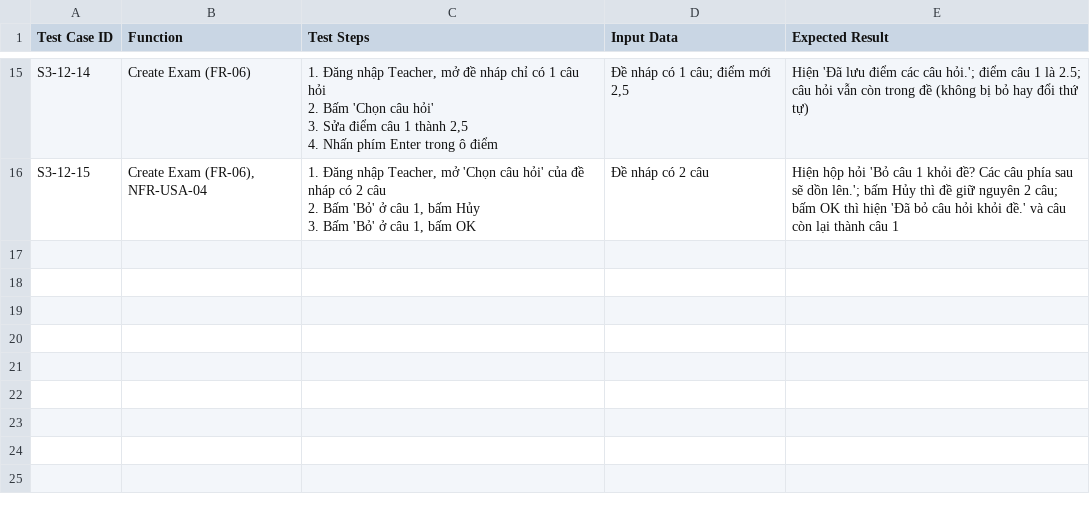
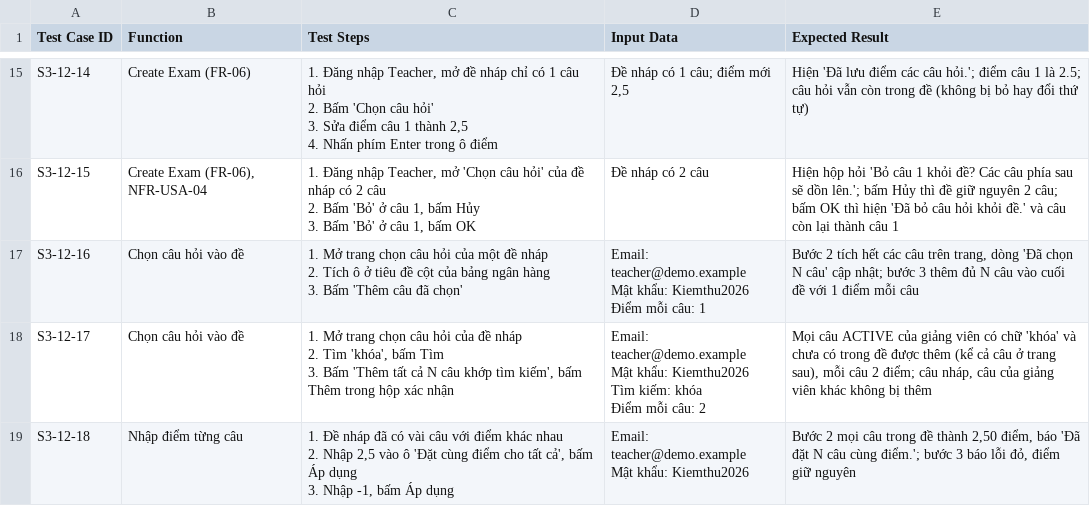
Before and after one commit to lehaidang061107-maker/quiz-examination-system, a CSV file: docs/testcases/S3-12.csv, drawn as a sheet; only a part is shown, gaps mark what is left out; ↵ is a line break in a cell; the diff names each change by its address in the sheet, - before the commit and + after, or states it on an @@ line.

Commit message:
fix(S3-12): chọn tất cả, thêm mọi câu khớp tìm kiếm và đặt cùng điểm khi soạn đề

```diff
--- a/docs/testcases/S3-12.csv
+++ b/docs/testcases/S3-12.csv
+row 17: S3-12-16 | Chọn câu hỏi vào đề | 1. Mở trang chọn câu hỏi của một đề nháp ↵ 2. Tích ô ở tiêu đề cột của bảng ngân hàng ↵ 3. Bấm 'Thêm câu đã chọn' | Email: teacher@demo.example ↵ Mật khẩu: Kiemthu2026 ↵ Điểm mỗi câu: 1 | Bước 2 tích hết các câu trên trang, dòng 'Đã chọn N câu' cập nhật; bước 3 thêm đủ N câu vào cuối đề với 1 điểm mỗi câu
+row 18: S3-12-17 | Chọn câu hỏi vào đề | 1. Mở trang chọn câu hỏi của đề nháp ↵ 2. Tìm 'khóa', bấm Tìm ↵ 3. Bấm 'Thêm tất cả N câu khớp tìm kiếm', bấm Thêm trong hộp xác nhận | Email: teacher@demo.example ↵ Mật khẩu: Kiemthu2026 ↵ Tìm kiếm: khóa ↵ Điểm mỗi câu: 2 | Mọi câu ACTIVE của giảng viên có chữ 'khóa' và chưa có trong đề được thêm (kể cả câu ở trang sau), mỗi câu 2 điểm; câu nháp, câu của giảng viên khác không bị thêm
+row 19: S3-12-18 | Nhập điểm từng câu | 1. Đề nháp đã có vài câu với điểm khác nhau ↵ 2. Nhập 2,5 vào ô 'Đặt cùng điểm cho tất cả', bấm Áp dụng ↵ 3. Nhập -1, bấm Áp dụng | Email: teacher@demo.example ↵ Mật khẩu: Kiemthu2026 | Bước 2 mọi câu trong đề thành 2,50 điểm, báo 'Đã đặt N câu cùng điểm.'; bước 3 báo lỗi đỏ, điểm giữ nguyên
```
Also changed, not shown: 3 other files.
